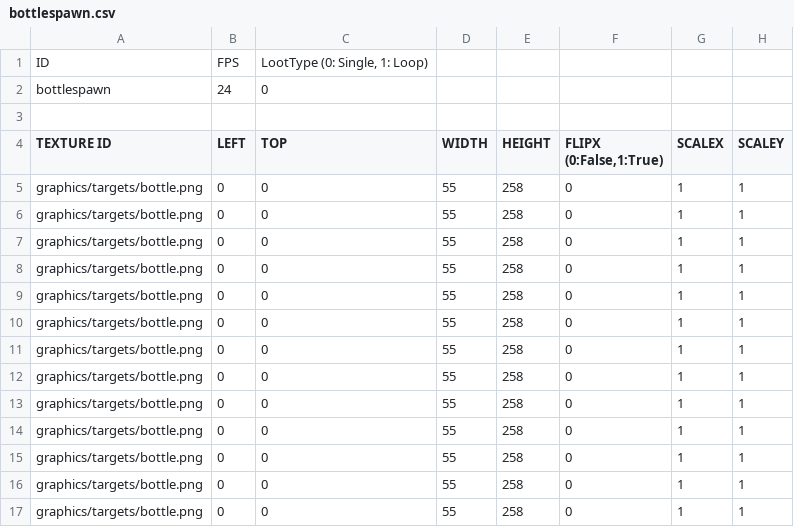
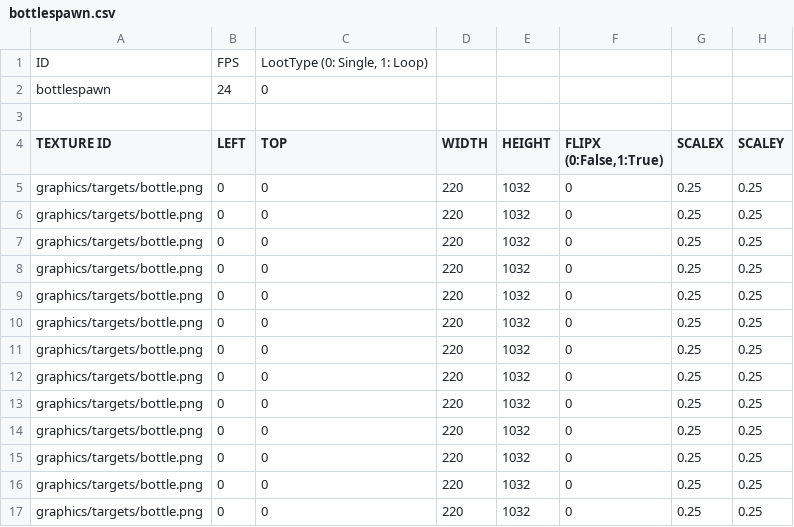
Before and after one commit to Lofan9214/SFMLMaterialSniper, a CSV file: SFMLMaterialSniperBin/animations/targets/bottlespawn.csv, drawn as a sheet; only a part is shown; the diff names each change by its address in the sheet, - before the commit and + after, or states it on an @@ line.

```diff
--- a/SFMLMaterialSniperBin/animations/targets/bottlespawn.csv
+++ b/SFMLMaterialSniperBin/animations/targets/bottlespawn.csv
-D5:D17 (WIDTH): 55
+D5:D17 (WIDTH): 220
-E5:E17 (HEIGHT): 258
+E5:E17 (HEIGHT): 1032
-G5:G17 (SCALEX): 1
+G5:G17 (SCALEX): 0.25
-H5:H17 (SCALEY): 1
+H5:H17 (SCALEY): 0.25
```
Also changed, not shown: SFMLMaterialSniperBin/animations/bullet/bullethit.csv, SFMLMaterialSniperBin/animations/targets/drumhit.csv, 17 other files.
